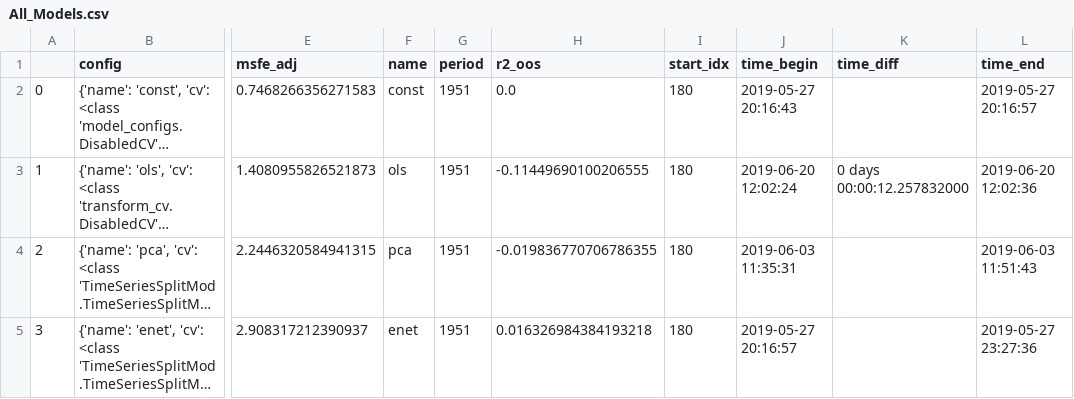
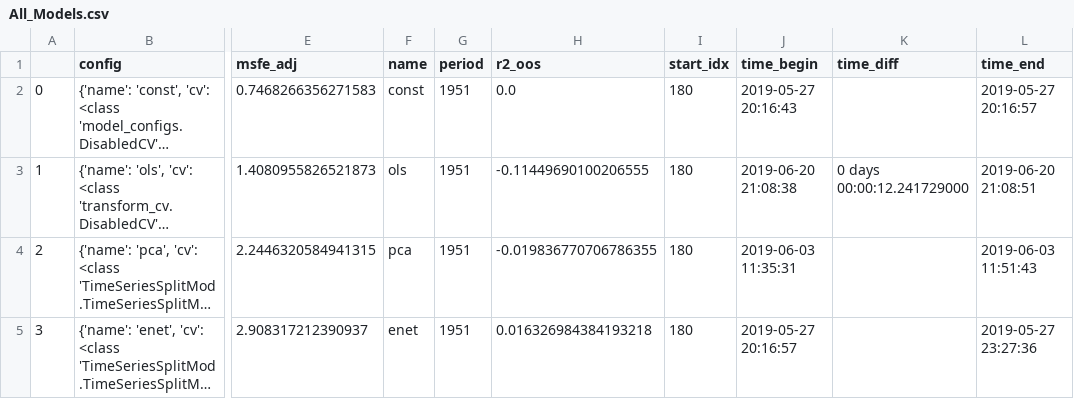
Before and after one commit to paveles/Machine_Learning_and_Equity_Index_Returns, a CSV file: out/expanding/models/All_Models.csv, drawn as a sheet; only a part is shown, gaps mark what is left out; long unchanged cells end in …; the diff names each change by its address in the sheet, - before the commit and + after, or states it on an @@ line.

```diff
--- a/out/expanding/models/All_Models.csv
+++ b/out/expanding/models/All_Models.csv
-J3 (time_begin): 2019-06-20 12:02:24
+J3 (time_begin): 2019-06-20 21:08:38
-K3 (time_diff): 0 days 00:00:12.257832000
+K3 (time_diff): 0 days 00:00:12.241729000
-L3 (time_end): 2019-06-20 12:02:36
+L3 (time_end): 2019-06-20 21:08:51
```
Also changed, not shown: out/expanding/models/ols.csv, 9 other files.
